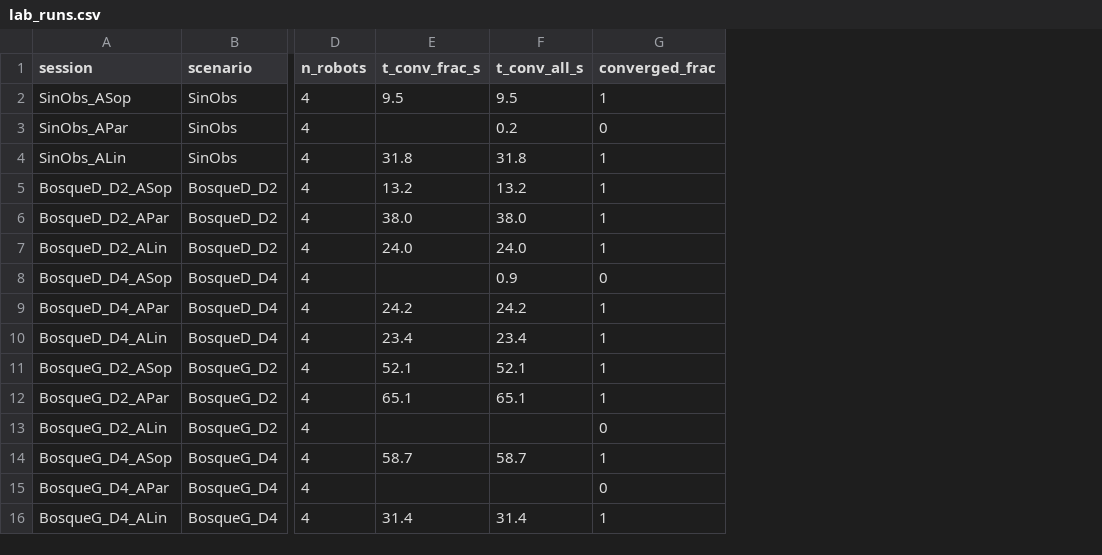
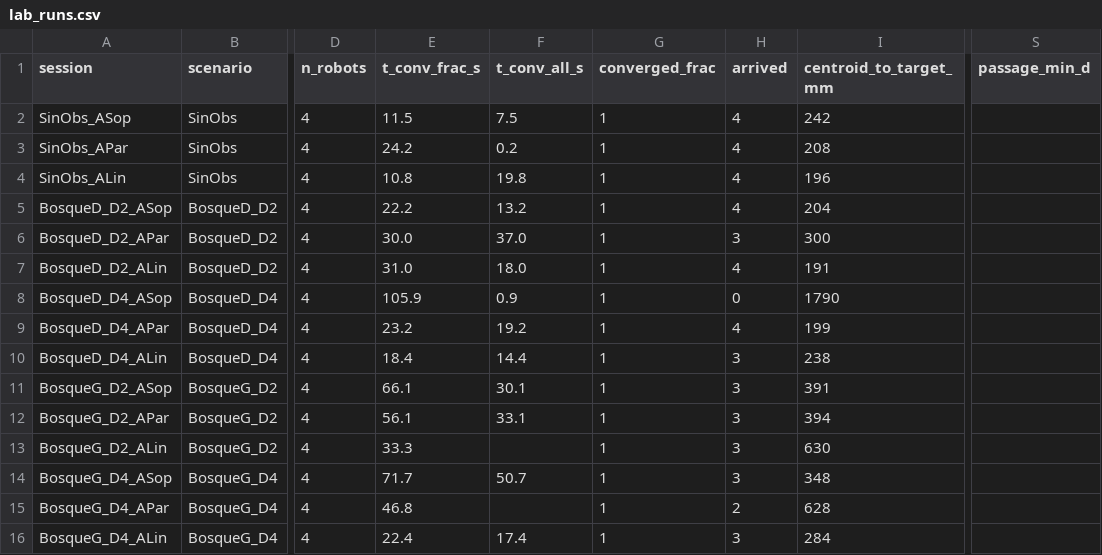
Before and after one commit to eduardo00-fv/Atta-Bot-P_ed, a CSV file: Base/analisis_30-07/lab_runs.csv, drawn as a sheet; only a part is shown, gaps mark what is left out; the diff names each change by its address in the sheet, - before the commit and + after, or states it on an @@ line.

Commit message:
data: paquete de la campana de simulacion, con la misma forma que el del lab
Base/simulacion_31-07/ tiene la campana completa en la misma estructura
que las pruebas fisicas, para que se pueda analizar con las mismas
herramientas y sin traduccion: PositionLogs, ConsoleLogs y Videos
nombrados <Escenario>_r<N>, mas el manifiesto, los dos CSV derivados
(por corrida y por robot), la geometria exacta de cada escenario y un
LEEME con el significado de cada columna.

Los videos quedan fuera del repo (1.8GB) y entran al .gitignore; viven
en Base/simulacion_31-07/Videos/.

figuras_paper.py se generalizo a los dos datasets. Antes estaba cableado
al laboratorio; ahora un descriptor por dataset dice como se llaman las
corridas, de donde sale la geometria y que tan grande es la arena, y las
cuatro figuras se generan con el MISMO codigo para lab y para sim. Si una
diferencia aparece en la figura es de los datos, no del tratamiento.
Agrega fig_lab_vs_sim, que normaliza cada dataset por su propio control
porque en absoluto no son comparables (distinto N y distinta arena).

Re-analiza tambien el laboratorio contra el PUNTO de encuentro
(2200,851) y no contra el centroide, que es el criterio que ya se aplico
a la simulacion. Con 4 robots el 90% exige los 4, o sea cero tolerancia a
rezagados, mientras que con 10 tolera uno: para comparar hace falta la
misma tolerancia, asi que el lab usa 3 de 4. Con eso las 15 corridas
convergen y el orden es coherente con la simulacion, aunque el lab sigue
sin poder resolver el efecto (p=0.40 con n=3).

```diff
--- a/Base/analisis_30-07/lab_runs.csv
+++ b/Base/analisis_30-07/lab_runs.csv
+column H (arrived), rows 2-16: 4 | 4 | 4 | 4 | 3 | 4 | 0 | 4 | 3 | 3 | 3 | 3 | 3 | 2 | 3
+column I (centroid_to_target_mm), rows 2-16: 242 | 208 | 196 | 204 | 300 | 191 | 1790 | 199 | 238 | 391 | 394 | 630 | 348 | 628 | 284
+column S (passage_min_d), empty
-E2 (t_conv_frac_s): 9.5
+E2 (t_conv_frac_s): 11.5
-F2 (t_conv_all_s): 9.5
+F2 (t_conv_all_s): 7.5
-E3 (t_conv_frac_s): (empty)
+E3 (t_conv_frac_s): 24.2
-G3 (converged_frac): 0
+G3 (converged_frac): 1
-E4 (t_conv_frac_s): 31.8
+E4 (t_conv_frac_s): 10.8
-F4 (t_conv_all_s): 31.8
+F4 (t_conv_all_s): 19.8
-E5 (t_conv_frac_s): 13.2
+E5 (t_conv_frac_s): 22.2
-E6 (t_conv_frac_s): 38.0
+E6 (t_conv_frac_s): 30.0
-F6 (t_conv_all_s): 38.0
+F6 (t_conv_all_s): 37.0
-E7 (t_conv_frac_s): 24.0
+E7 (t_conv_frac_s): 31.0
-F7 (t_conv_all_s): 24.0
+F7 (t_conv_all_s): 18.0
-E8 (t_conv_frac_s): (empty)
+E8 (t_conv_frac_s): 105.9
-G8 (converged_frac): 0
+G8 (converged_frac): 1
-E9 (t_conv_frac_s): 24.2
+E9 (t_conv_frac_s): 23.2
-F9 (t_conv_all_s): 24.2
+F9 (t_conv_all_s): 19.2
-E10 (t_conv_frac_s): 23.4
+E10 (t_conv_frac_s): 18.4
-F10 (t_conv_all_s): 23.4
+F10 (t_conv_all_s): 14.4
-E11 (t_conv_frac_s): 52.1
+E11 (t_conv_frac_s): 66.1
-F11 (t_conv_all_s): 52.1
+F11 (t_conv_all_s): 30.1
-E12 (t_conv_frac_s): 65.1
+E12 (t_conv_frac_s): 56.1
-F12 (t_conv_all_s): 65.1
+F12 (t_conv_all_s): 33.1
-E13 (t_conv_frac_s): (empty)
+E13 (t_conv_frac_s): 33.3
-G13 (converged_frac): 0
+G13 (converged_frac): 1
-E14 (t_conv_frac_s): 58.7
+E14 (t_conv_frac_s): 71.7
-F14 (t_conv_all_s): 58.7
+F14 (t_conv_all_s): 50.7
-E15 (t_conv_frac_s): (empty)
+E15 (t_conv_frac_s): 46.8
-G15 (converged_frac): 0
+G15 (converged_frac): 1
-E16 (t_conv_frac_s): 31.4
+E16 (t_conv_frac_s): 22.4
-F16 (t_conv_all_s): 31.4
+F16 (t_conv_all_s): 17.4
```
Also changed, not shown: 55 other files.
